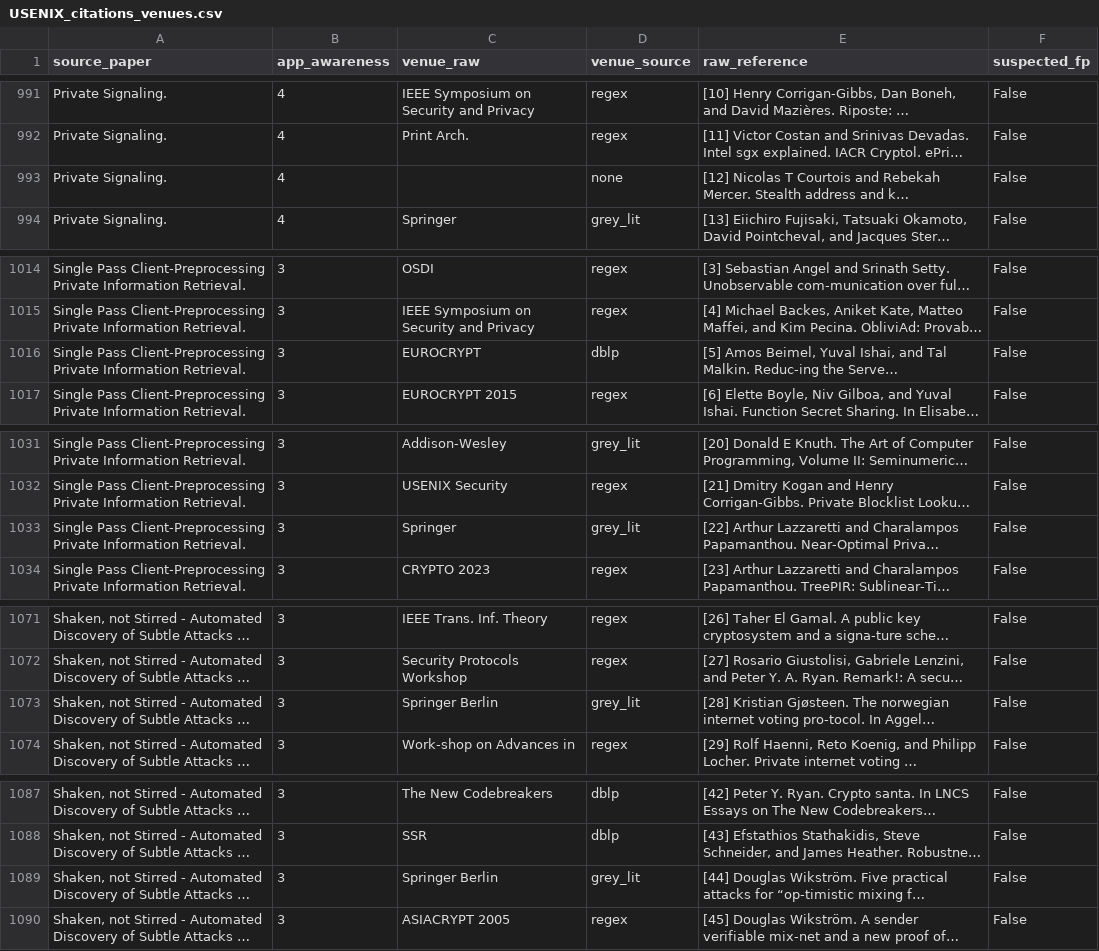
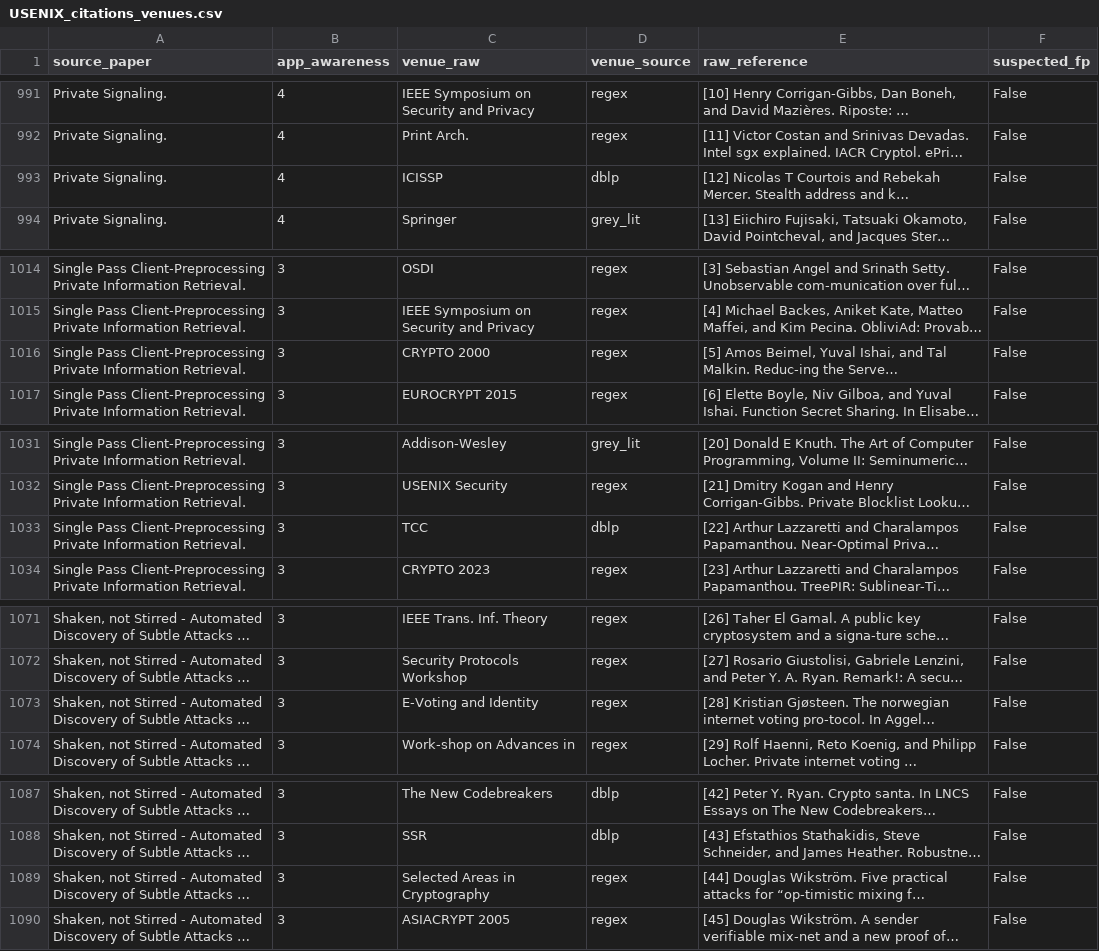
Before and after one commit to cliz1/citation-analysis, a CSV file: csv/USENIX_citations_venues.csv, drawn as a sheet; only a part is shown, gaps mark what is left out; long unchanged cells end in …; the diff covers the shown part only; the diff names each change by its address in the sheet, - before the commit and + after, or states it on an @@ line.

```diff
--- a/csv/USENIX_citations_venues.csv
+++ b/csv/USENIX_citations_venues.csv
-C993 (venue_raw): (empty)
+C993 (venue_raw): ICISSP
-D993 (venue_source): none
+D993 (venue_source): dblp
-C1016 (venue_raw): EUROCRYPT
+C1016 (venue_raw): CRYPTO 2000
-D1016 (venue_source): dblp
+D1016 (venue_source): regex
-C1033 (venue_raw): Springer
+C1033 (venue_raw): TCC
-D1033 (venue_source): grey_lit
+D1033 (venue_source): dblp
-C1073 (venue_raw): Springer Berlin
+C1073 (venue_raw): E-Voting and Identity
-D1073 (venue_source): grey_lit
+D1073 (venue_source): regex
-C1089 (venue_raw): Springer Berlin
+C1089 (venue_raw): Selected Areas in Cryptography
-D1089 (venue_source): grey_lit
+D1089 (venue_source): regex
```
Also changed, not shown: 57 edited cells elsewhere in this file, csv/Oakland_citations_venues.csv, 19 other files.
